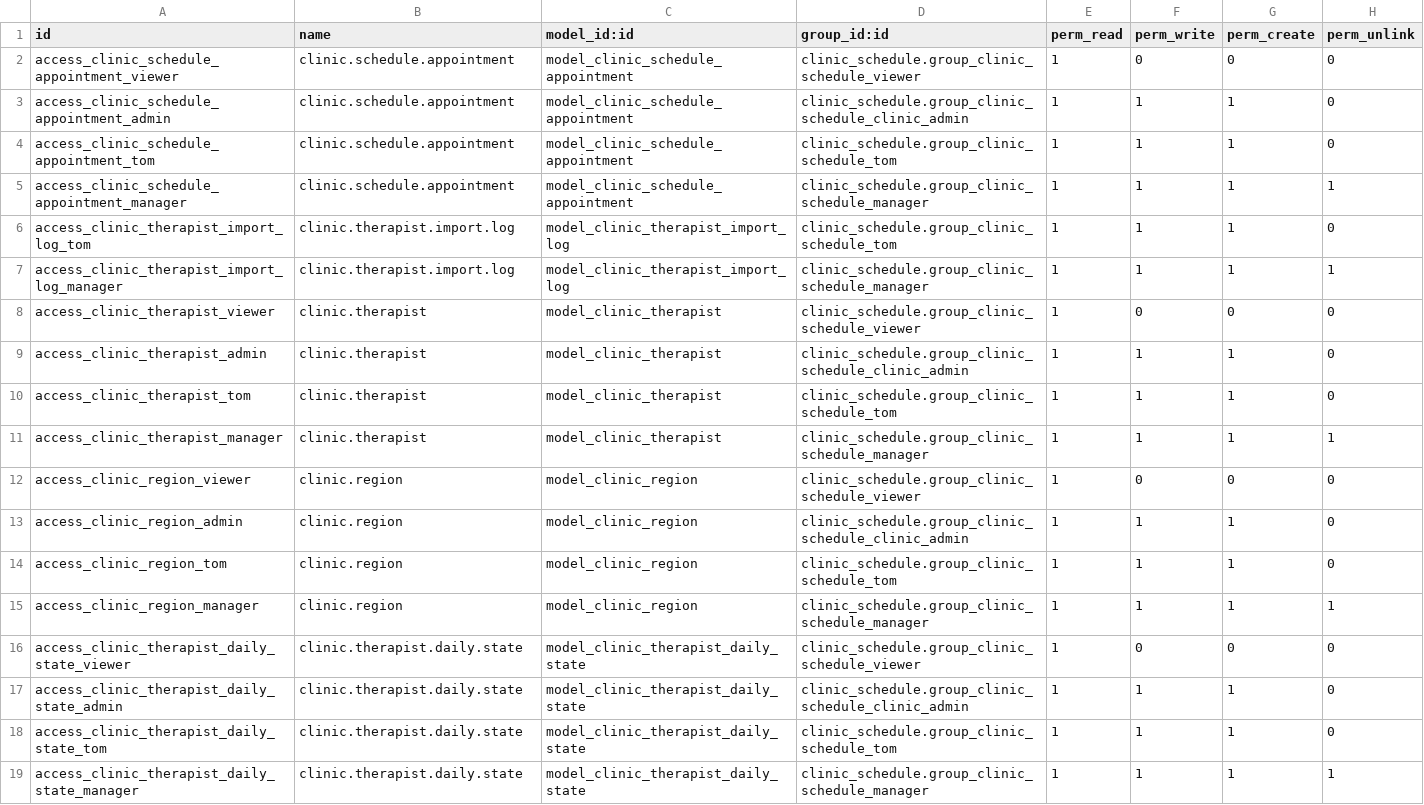
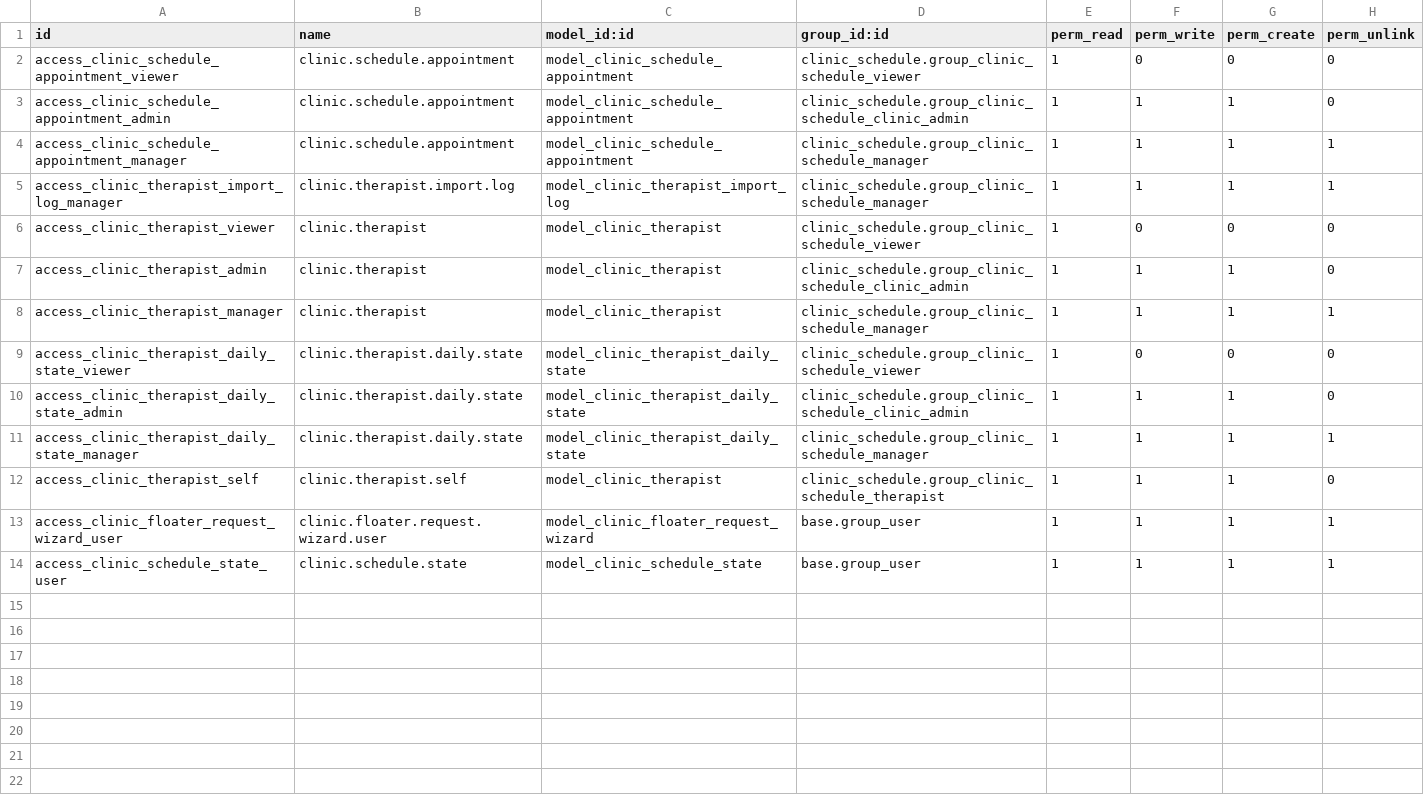
Before and after one commit to rohanmhase/custom_addons, a CSV file: custom_addons/clinic_schedule/security/ir.model.access.csv, drawn as a sheet.

```diff
--- a/custom_addons/clinic_schedule/security/ir.model.access.csv
+++ b/custom_addons/clinic_schedule/security/ir.model.access.csv
@@ -3,5 +3,3 @@ access_clinic_schedule_appointment_viewer,clinic.schedule.appointment,model_clin
 access_clinic_schedule_appointment_admin,clinic.schedule.appointment,model_clinic_schedule_appointment,clinic_schedule.group_clinic_schedule_clinic_admin,1,1,1,0
-access_clinic_schedule_appointment_tom,clinic.schedule.appointment,model_clinic_schedule_appointment,clinic_schedule.group_clinic_schedule_tom,1,1,1,0
 access_clinic_schedule_appointment_manager,clinic.schedule.appointment,model_clinic_schedule_appointment,clinic_schedule.group_clinic_schedule_manager,1,1,1,1
-access_clinic_therapist_import_log_tom,clinic.therapist.import.log,model_clinic_therapist_import_log,clinic_schedule.group_clinic_schedule_tom,1,1,1,0
 access_clinic_therapist_import_log_manager,clinic.therapist.import.log,model_clinic_therapist_import_log,clinic_schedule.group_clinic_schedule_manager,1,1,1,1
@@ -9,11 +7,8 @@ access_clinic_therapist_viewer,clinic.therapist,model_clinic_therapist,clinic_sc
 access_clinic_therapist_admin,clinic.therapist,model_clinic_therapist,clinic_schedule.group_clinic_schedule_clinic_admin,1,1,1,0
-access_clinic_therapist_tom,clinic.therapist,model_clinic_therapist,clinic_schedule.group_clinic_schedule_tom,1,1,1,0
 access_clinic_therapist_manager,clinic.therapist,model_clinic_therapist,clinic_schedule.group_clinic_schedule_manager,1,1,1,1
-access_clinic_region_viewer,clinic.region,model_clinic_region,clinic_schedule.group_clinic_schedule_viewer,1,0,0,0
-access_clinic_region_admin,clinic.region,model_clinic_region,clinic_schedule.group_clinic_schedule_clinic_admin,1,1,1,0
-access_clinic_region_tom,clinic.region,model_clinic_region,clinic_schedule.group_clinic_schedule_tom,1,1,1,0
-access_clinic_region_manager,clinic.region,model_clinic_region,clinic_schedule.group_clinic_schedule_manager,1,1,1,1
 access_clinic_therapist_daily_state_viewer,clinic.therapist.daily.state,model_clinic_therapist_daily_state,clinic_schedule.group_clinic_schedule_viewer,1,0,0,0
 access_clinic_therapist_daily_state_admin,clinic.therapist.daily.state,model_clinic_therapist_daily_state,clinic_schedule.group_clinic_schedule_clinic_admin,1,1,1,0
-access_clinic_therapist_daily_state_tom,clinic.therapist.daily.state,model_clinic_therapist_daily_state,clinic_schedule.group_clinic_schedule_tom,1,1,1,0
 access_clinic_therapist_daily_state_manager,clinic.therapist.daily.state,model_clinic_therapist_daily_state,clinic_schedule.group_clinic_schedule_manager,1,1,1,1
+access_clinic_therapist_self,clinic.therapist.self,model_clinic_therapist,clinic_schedule.group_clinic_schedule_therapist,1,1,1,0
+access_clinic_floater_request_wizard_user,clinic.floater.request.wizard.user,model_clinic_floater_request_wizard,base.group_user,1,1,1,1
+access_clinic_schedule_state_user,clinic.schedule.state,model_clinic_schedule_state,base.group_user,1,1,1,1
```
Also changed, not shown: custom_addons/operational_fund/security/ir.model.access.csv, 12 other files.
